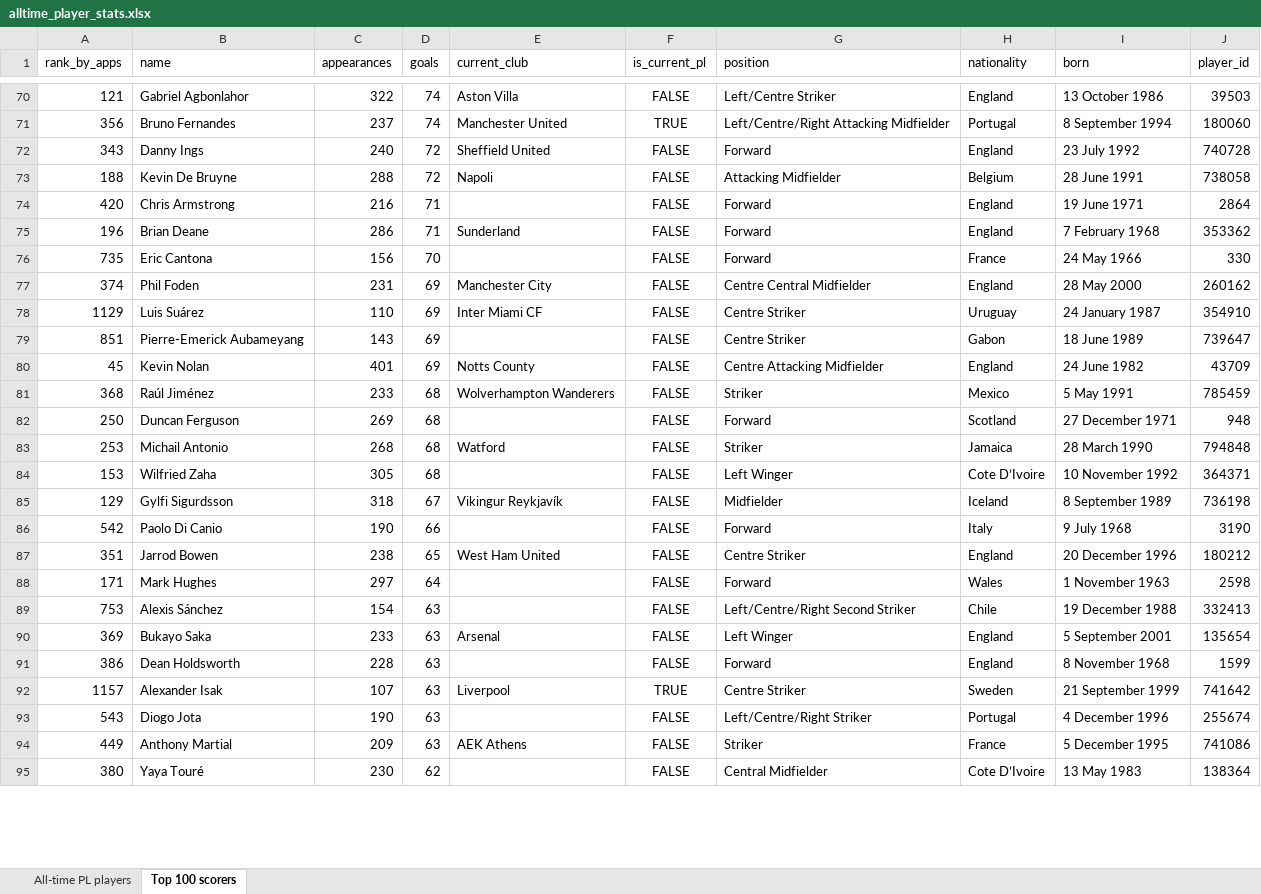
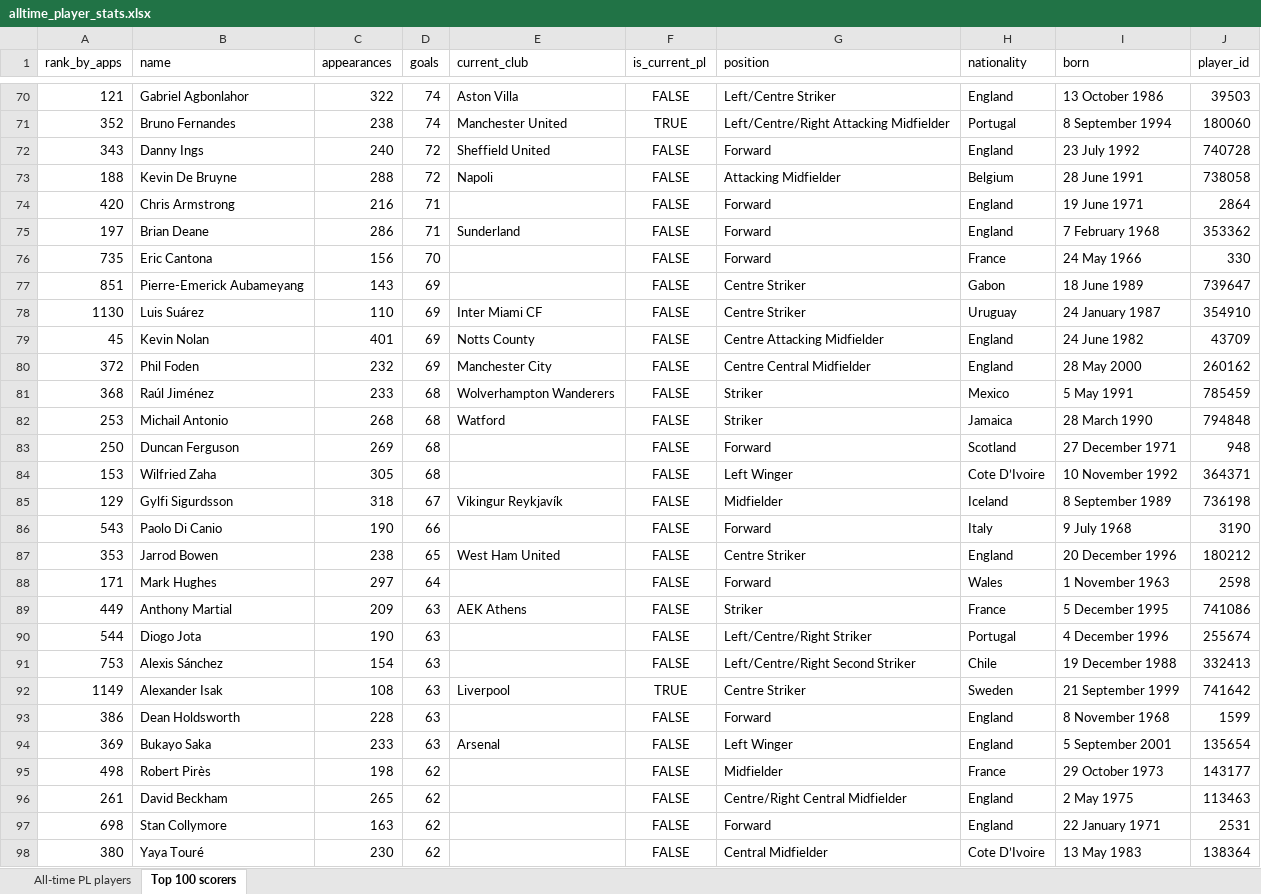
Before and after one commit to AlexPaulMarley/PL-Milestone-Tracker, an Excel workbook: data/alltime_player_stats.xlsx, sheet Top 100 scorers, drawn as a sheet; only a part is shown, gaps mark what is left out; values as stored, in another font and other column widths than the file's, no borders; removed rows and columns are numbered as before the commit, all else as after; the diff covers the shown part only; the diff names each change by its address in the sheet, - before the commit and + after, or states it on an @@ line.

```diff
--- a/data/alltime_player_stats.xlsx (sheet Top 100 scorers)
+++ b/data/alltime_player_stats.xlsx (sheet Top 100 scorers)
-A71 (rank_by_apps): 356
+A71 (rank_by_apps): 352
-C71 (appearances): 237
+C71 (appearances): 238
-A75 (rank_by_apps): 196
+A75 (rank_by_apps): 197
-row 77: 374 | Phil Foden | 231 | 69 | Manchester City | FALSE | Centre Central Midfielder | England | 28 May 2000 | 260162
-row 78: 1129 | Luis Suárez | 110 | 69 | Inter Miami CF | FALSE | Centre Striker | Uruguay | 24 January 1987 | 354910
+row 78: 1130 | Luis Suárez | 110 | 69 | Inter Miami CF | FALSE | Centre Striker | Uruguay | 24 January 1987 | 354910
+row 80: 372 | Phil Foden | 232 | 69 | Manchester City | FALSE | Centre Central Midfielder | England | 28 May 2000 | 260162
@@ row 83 moved to row 82: 253 @@
-A86 (rank_by_apps): 542
+A86 (rank_by_apps): 543
-A87 (rank_by_apps): 351
+A87 (rank_by_apps): 353
@@ row 94 moved to row 89: 449 @@
+row 90: 544 | Diogo Jota | 190 | 63 |  | FALSE | Left/Centre/Right Striker | Portugal | 4 December 1996 | 255674
+row 92: 1149 | Alexander Isak | 108 | 63 | Liverpool | TRUE | Centre Striker | Sweden | 21 September 1999 | 741642
@@ row 91 moved to row 93: 386 @@
-row 92: 1157 | Alexander Isak | 107 | 63 | Liverpool | TRUE | Centre Striker | Sweden | 21 September 1999 | 741642
-row 93: 543 | Diogo Jota | 190 | 63 |  | FALSE | Left/Centre/Right Striker | Portugal | 4 December 1996 | 255674
+row 95: 498 | Robert Pirès | 198 | 62 |  | FALSE | Midfielder | France | 29 October 1973 | 143177
@@ row 97 moved to row 96: 261 @@
+row 97: 698 | Stan Collymore | 163 | 62 |  | FALSE | Forward | England | 22 January 1971 | 2531
```
Also changed, not shown: 6 added rows, 8 removed rows, 6 moved rows and 8 edited cells elsewhere in this sheet, sheet All-time PL players, 3 other files.
